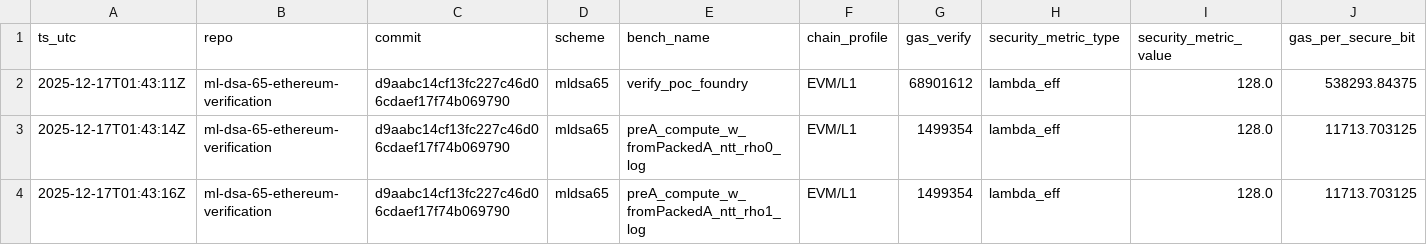
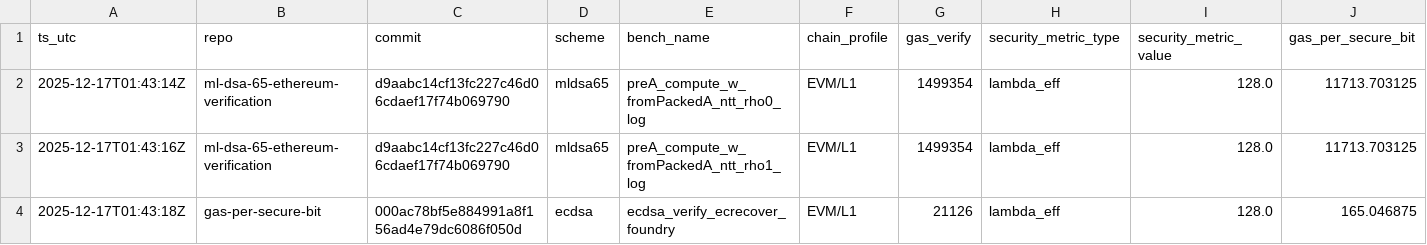
Before and after one commit to pipavlo82/gas-per-secure-bit, a CSV file: data/results.csv, drawn as a sheet; only a part is shown; the shorter side is filled out with more unchanged rows; rows hold the shown columns only; the diff names each change by its address in the sheet, - before the commit and + after, or states it on an @@ line.

Commit message:
schema+docs: aggregation_mode, PreA convention, security metrics + dedup pipeline (#13)
* schema: pass through aggregation_mode in parse_bench

* docs: security metrics + PreA convention; add CONTRIBUTING; tooling: dedup results; README update

* data: dedup results + regenerate csv/reports

```diff
--- a/data/results.csv
+++ b/data/results.csv
-row 2: 2025-12-17T01:43:11Z | ml-dsa-65-ethereum-verification | d9aabc14cf13fc227c46d06cdaef17f74b069790 | mldsa65 | verify_poc_foundry | EVM/L1 | 68901612 | lambda_eff | 128.0 | 538293.84375
```
Also changed, not shown: 7 other files.
